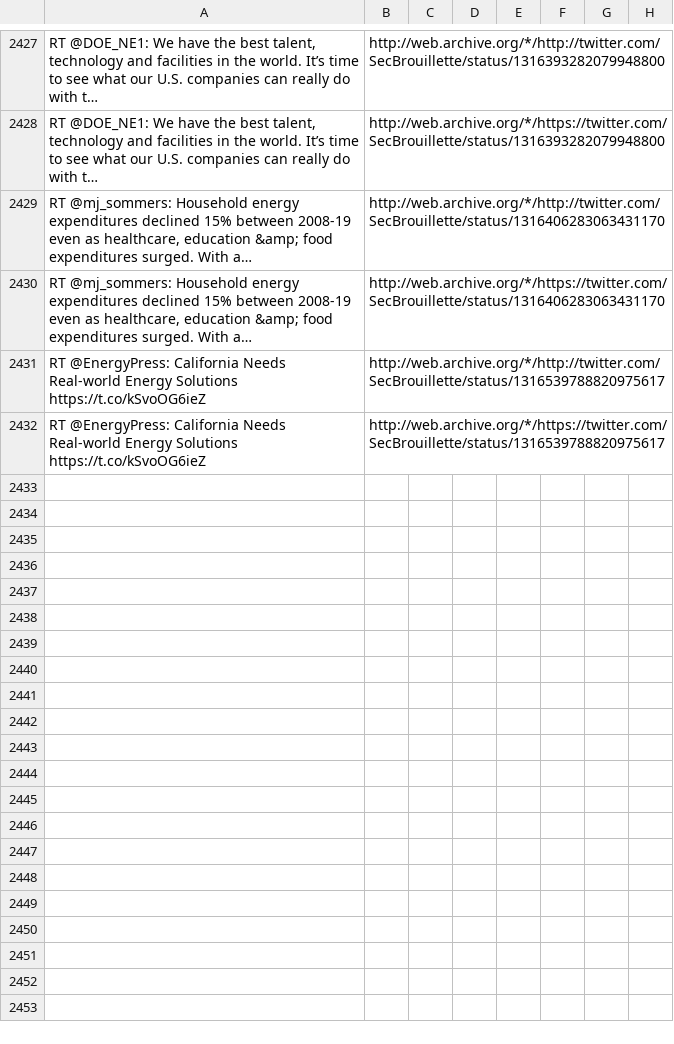
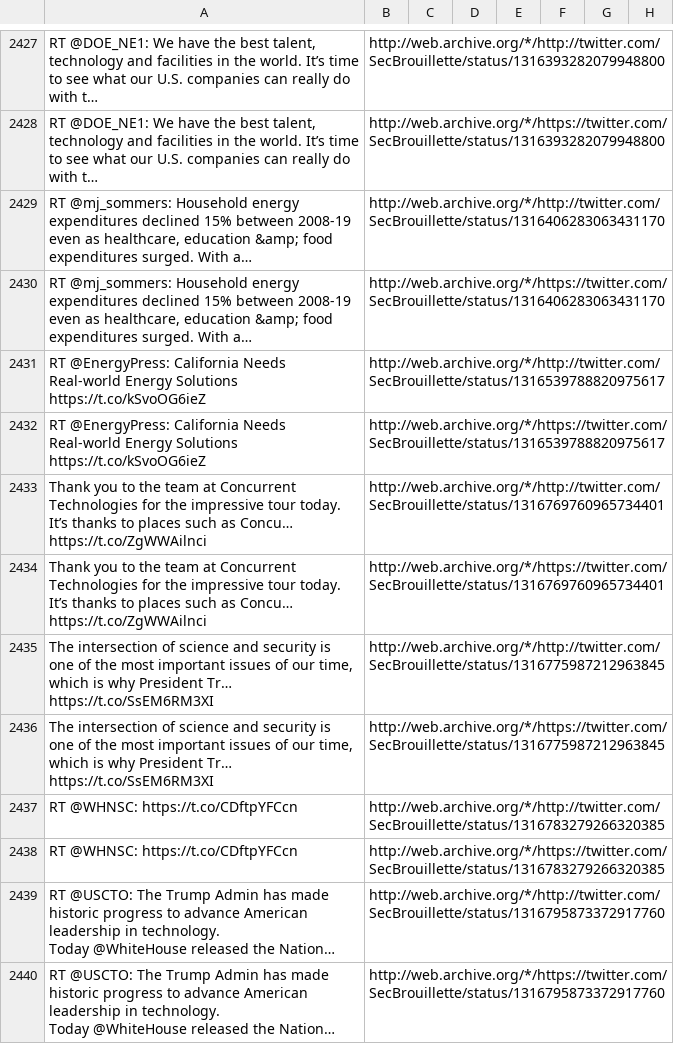
Before and after one commit to patrick-brian-mooney/archive-junta, a CSV file: data/archive_SecBrouillette.csv, drawn as a sheet; only a part is shown, gaps mark what is left out; ↵ is a line break in a cell; the diff names each change by its address in the sheet, - before the commit and + after, or states it on an @@ line.

```diff
--- a/data/archive_SecBrouillette.csv
+++ b/data/archive_SecBrouillette.csv
+row 2433: Thank you to the team at Concurrent Technologies for the impressive tour today. It’s thanks to places such as Concu… https://t.co/ZgWWAilnci | http://web.archive.org/*/http://twitter.com/SecBrouillette/status/1316769760965734401
+row 2434: Thank you to the team at Concurrent Technologies for the impressive tour today. It’s thanks to places such as Concu… https://t.co/ZgWWAilnci | http://web.archive.org/*/https://twitter.com/SecBrouillette/status/1316769760965734401
+row 2435: The intersection of science and security is one of the most important issues of our time, which is why President Tr… https://t.co/SsEM6RM3XI | http://web.archive.org/*/http://twitter.com/SecBrouillette/status/1316775987212963845
+row 2436: The intersection of science and security is one of the most important issues of our time, which is why President Tr… https://t.co/SsEM6RM3XI | http://web.archive.org/*/https://twitter.com/SecBrouillette/status/1316775987212963845
+row 2437: RT @WHNSC: https://t.co/CDftpYFCcn | http://web.archive.org/*/http://twitter.com/SecBrouillette/status/1316783279266320385
+row 2438: RT @WHNSC: https://t.co/CDftpYFCcn | http://web.archive.org/*/https://twitter.com/SecBrouillette/status/1316783279266320385
+row 2439: RT @USCTO: The Trump Admin has made historic progress to advance American leadership in technology. ↵ Today @WhiteHouse released the Nation… | http://web.archive.org/*/http://twitter.com/SecBrouillette/status/1316795873372917760
+row 2440: RT @USCTO: The Trump Admin has made historic progress to advance American leadership in technology. ↵ Today @WhiteHouse released the Nation… | http://web.archive.org/*/https://twitter.com/SecBrouillette/status/1316795873372917760
```
Also changed, not shown: data/archive_BetsyDeVosED.csv, data/archive_FLOTUS.csv, 14 other files.
